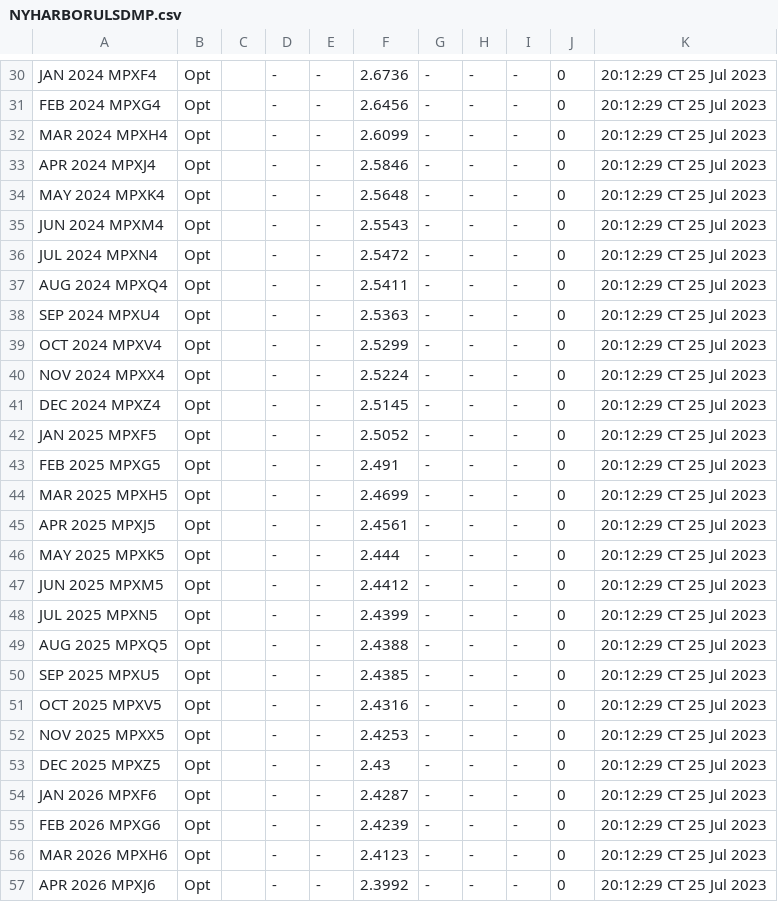
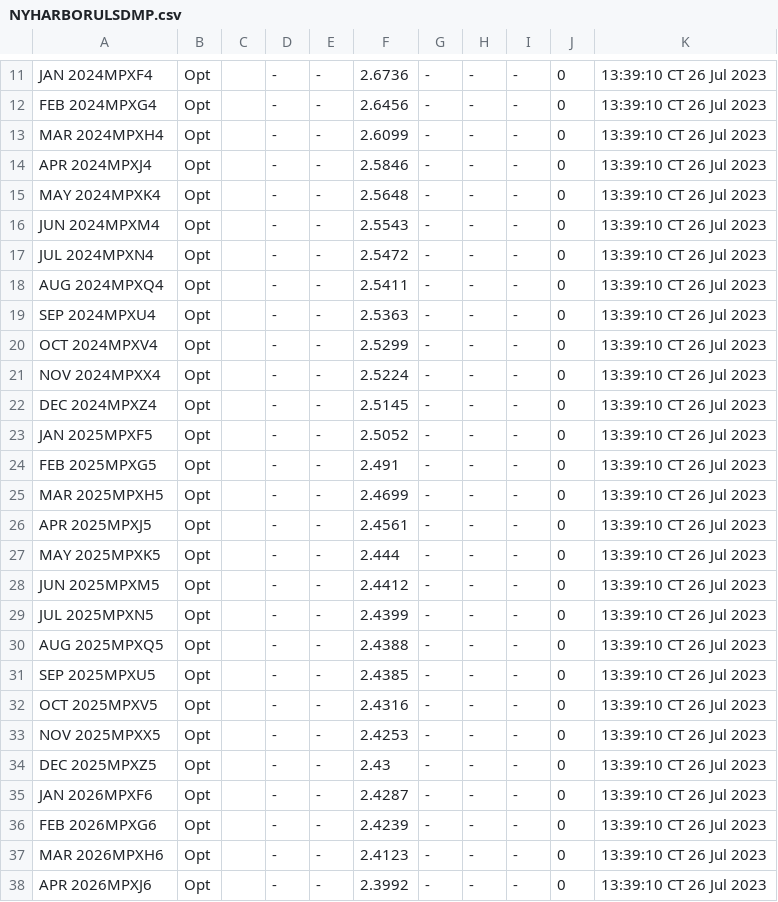
Before and after one commit to GBF-LTD/cmegroup, a CSV file: NYHARBORULSDMP.csv, drawn as a sheet; only a part is shown, gaps mark what is left out; addresses are those after the commit; the diff covers the shown part only; the diff names each change by its address in the sheet, - before the commit and + after, or states it on an @@ line.

```diff
--- a/NYHARBORULSDMP.csv
+++ b/NYHARBORULSDMP.csv
-A11: JAN 2024 MPXF4
+A11: JAN 2024MPXF4
-K11:K38: 20:12:29 CT 25 Jul 2023
+K11:K38: 13:39:10 CT 26 Jul 2023
-A12: FEB 2024 MPXG4
+A12: FEB 2024MPXG4
-A13: MAR 2024 MPXH4
+A13: MAR 2024MPXH4
-A14: APR 2024 MPXJ4
+A14: APR 2024MPXJ4
-A15: MAY 2024 MPXK4
+A15: MAY 2024MPXK4
-A16: JUN 2024 MPXM4
+A16: JUN 2024MPXM4
-A17: JUL 2024 MPXN4
+A17: JUL 2024MPXN4
-A18: AUG 2024 MPXQ4
+A18: AUG 2024MPXQ4
-A19: SEP 2024 MPXU4
+A19: SEP 2024MPXU4
-A20: OCT 2024 MPXV4
+A20: OCT 2024MPXV4
-A21: NOV 2024 MPXX4
+A21: NOV 2024MPXX4
-A22: DEC 2024 MPXZ4
+A22: DEC 2024MPXZ4
-A23: JAN 2025 MPXF5
+A23: JAN 2025MPXF5
-A24: FEB 2025 MPXG5
+A24: FEB 2025MPXG5
-A25: MAR 2025 MPXH5
+A25: MAR 2025MPXH5
-A26: APR 2025 MPXJ5
+A26: APR 2025MPXJ5
-A27: MAY 2025 MPXK5
+A27: MAY 2025MPXK5
-A28: JUN 2025 MPXM5
+A28: JUN 2025MPXM5
-A29: JUL 2025 MPXN5
+A29: JUL 2025MPXN5
-A30: AUG 2025 MPXQ5
+A30: AUG 2025MPXQ5
-A31: SEP 2025 MPXU5
+A31: SEP 2025MPXU5
-A32: OCT 2025 MPXV5
+A32: OCT 2025MPXV5
-A33: NOV 2025 MPXX5
+A33: NOV 2025MPXX5
-A34: DEC 2025 MPXZ5
+A34: DEC 2025MPXZ5
-A35: JAN 2026 MPXF6
+A35: JAN 2026MPXF6
-A36: FEB 2026 MPXG6
+A36: FEB 2026MPXG6
-A37: MAR 2026 MPXH6
+A37: MAR 2026MPXH6
-A38: APR 2026 MPXJ6
+A38: APR 2026MPXJ6
```
Also changed, not shown: 19 removed rows and 31 edited cells elsewhere in this file.
